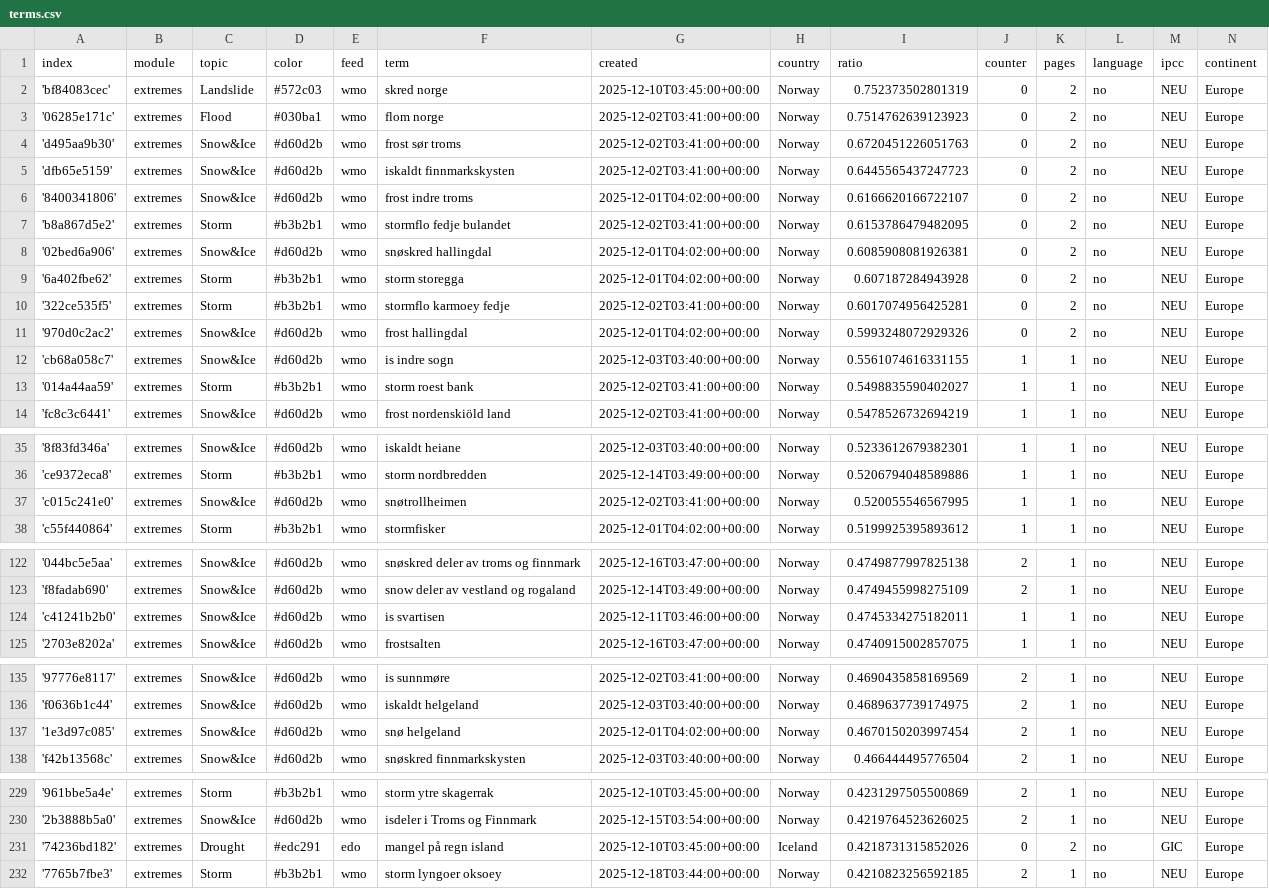
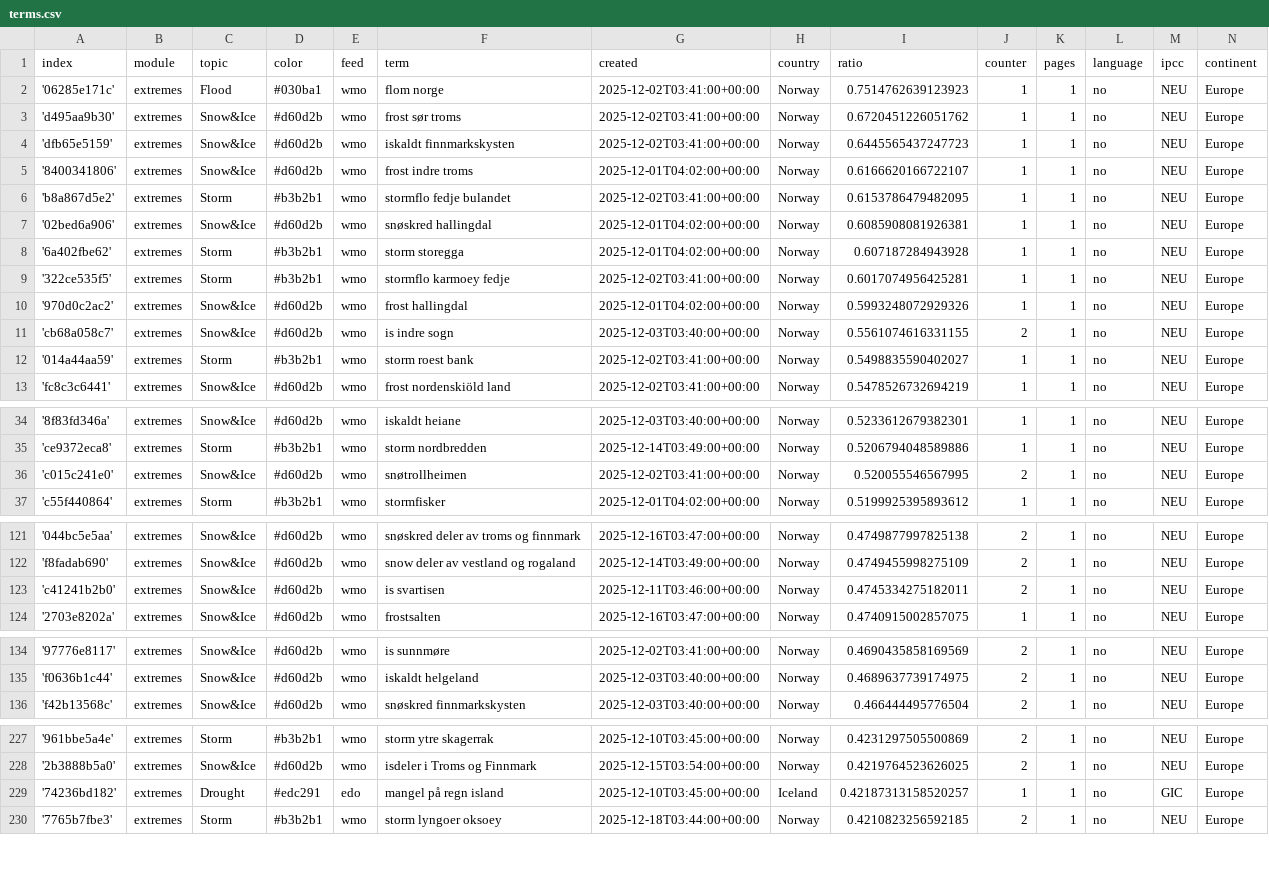
Before and after one commit to sonjanews/norwegianExtreme, a CSV file: terms.csv, drawn as a sheet; only a part is shown, gaps mark what is left out; the diff covers the shown part only.

Commit message:
Commit from GitHub Actions (harvest:0.0)

```diff
--- a/terms.csv
+++ b/terms.csv
@@ -1,13 +1,12 @@
 index,module,topic,color,feed,term,created,country,ratio,counter,pages,language,ipcc,continent
-'bf84083cec',extremes,Landslide,#572c03,wmo,skred norge,2025-12-10T03:45:00+00:00,Norway,0.752373502801319,0,2,no,NEU,Europe
-'06285e171c',extremes,Flood,#030ba1,wmo,flom norge,2025-12-02T03:41:00+00:00,Norway,0.7514762639123923,0,2,no,NEU,Europe
-'d495aa9b30',extremes,Snow&Ice,#d60d2b,wmo,frost sør troms,2025-12-02T03:41:00+00:00,Norway,0.6720451226051763,0,2,no,NEU,Europe
-'dfb65e5159',extremes,Snow&Ice,#d60d2b,wmo,iskaldt finnmarkskysten,2025-12-02T03:41:00+00:00,Norway,0.6445565437247723,0,2,no,NEU,Europe
-'8400341806',extremes,Snow&Ice,#d60d2b,wmo,frost indre troms,2025-12-01T04:02:00+00:00,Norway,0.6166620166722107,0,2,no,NEU,Europe
-'b8a867d5e2',extremes,Storm,#b3b2b1,wmo,stormflo fedje bulandet,2025-12-02T03:41:00+00:00,Norway,0.6153786479482095,0,2,no,NEU,Europe
-'02bed6a906',extremes,Snow&Ice,#d60d2b,wmo,snøskred hallingdal,2025-12-01T04:02:00+00:00,Norway,0.6085908081926381,0,2,no,NEU,Europe
-'6a402fbe62',extremes,Storm,#b3b2b1,wmo,storm storegga,2025-12-01T04:02:00+00:00,Norway,0.607187284943928,0,2,no,NEU,Europe
-'322ce535f5',extremes,Storm,#b3b2b1,wmo,stormflo karmoey fedje,2025-12-02T03:41:00+00:00,Norway,0.6017074956425281,0,2,no,NEU,Europe
-'970d0c2ac2',extremes,Snow&Ice,#d60d2b,wmo,frost hallingdal,2025-12-01T04:02:00+00:00,Norway,0.5993248072929326,0,2,no,NEU,Europe
-'cb68a058c7',extremes,Snow&Ice,#d60d2b,wmo,is indre sogn,2025-12-03T03:40:00+00:00,Norway,0.5561074616331155,1,1,no,NEU,Europe
+'06285e171c',extremes,Flood,#030ba1,wmo,flom norge,2025-12-02T03:41:00+00:00,Norway,0.7514762639123923,1,1,no,NEU,Europe
+'d495aa9b30',extremes,Snow&Ice,#d60d2b,wmo,frost sør troms,2025-12-02T03:41:00+00:00,Norway,0.6720451226051762,1,1,no,NEU,Europe
+'dfb65e5159',extremes,Snow&Ice,#d60d2b,wmo,iskaldt finnmarkskysten,2025-12-02T03:41:00+00:00,Norway,0.6445565437247723,1,1,no,NEU,Europe
+'8400341806',extremes,Snow&Ice,#d60d2b,wmo,frost indre troms,2025-12-01T04:02:00+00:00,Norway,0.6166620166722107,1,1,no,NEU,Europe
+'b8a867d5e2',extremes,Storm,#b3b2b1,wmo,stormflo fedje bulandet,2025-12-02T03:41:00+00:00,Norway,0.6153786479482095,1,1,no,NEU,Europe
+'02bed6a906',extremes,Snow&Ice,#d60d2b,wmo,snøskred hallingdal,2025-12-01T04:02:00+00:00,Norway,0.6085908081926381,1,1,no,NEU,Europe
+'6a402fbe62',extremes,Storm,#b3b2b1,wmo,storm storegga,2025-12-01T04:02:00+00:00,Norway,0.607187284943928,1,1,no,NEU,Europe
+'322ce535f5',extremes,Storm,#b3b2b1,wmo,stormflo karmoey fedje,2025-12-02T03:41:00+00:00,Norway,0.6017074956425281,1,1,no,NEU,Europe
+'970d0c2ac2',extremes,Snow&Ice,#d60d2b,wmo,frost hallingdal,2025-12-01T04:02:00+00:00,Norway,0.5993248072929326,1,1,no,NEU,Europe
+'cb68a058c7',extremes,Snow&Ice,#d60d2b,wmo,is indre sogn,2025-12-03T03:40:00+00:00,Norway,0.5561074616331155,2,1,no,NEU,Europe
 '014a44aa59',extremes,Storm,#b3b2b1,wmo,storm roest bank,2025-12-02T03:41:00+00:00,Norway,0.5498835590402027,1,1,no,NEU,Europe
@@ -36,3 +35,3 @@ index,module,topic,color,feed,term,created,country,ratio,counter,pages,language,
 'ce9372eca8',extremes,Storm,#b3b2b1,wmo,storm nordbredden,2025-12-14T03:49:00+00:00,Norway,0.5206794048589886,1,1,no,NEU,Europe
-'c015c241e0',extremes,Snow&Ice,#d60d2b,wmo,snøtrollheimen,2025-12-02T03:41:00+00:00,Norway,0.520055546567995,1,1,no,NEU,Europe
+'c015c241e0',extremes,Snow&Ice,#d60d2b,wmo,snøtrollheimen,2025-12-02T03:41:00+00:00,Norway,0.520055546567995,2,1,no,NEU,Europe
 'c55f440864',extremes,Storm,#b3b2b1,wmo,stormfisker,2025-12-01T04:02:00+00:00,Norway,0.5199925395893612,1,1,no,NEU,Europe
@@ -123,3 +122,3 @@ index,module,topic,color,feed,term,created,country,ratio,counter,pages,language,
 'f8fadab690',extremes,Snow&Ice,#d60d2b,wmo,snow deler av vestland og rogaland,2025-12-14T03:49:00+00:00,Norway,0.4749455998275109,2,1,no,NEU,Europe
-'c41241b2b0',extremes,Snow&Ice,#d60d2b,wmo,is svartisen,2025-12-11T03:46:00+00:00,Norway,0.4745334275182011,1,1,no,NEU,Europe
+'c41241b2b0',extremes,Snow&Ice,#d60d2b,wmo,is svartisen,2025-12-11T03:46:00+00:00,Norway,0.4745334275182011,2,1,no,NEU,Europe
 '2703e8202a',extremes,Snow&Ice,#d60d2b,wmo,frostsalten,2025-12-16T03:47:00+00:00,Norway,0.4740915002857075,1,1,no,NEU,Europe
@@ -136,3 +135,2 @@ index,module,topic,color,feed,term,created,country,ratio,counter,pages,language,
 'f0636b1c44',extremes,Snow&Ice,#d60d2b,wmo,iskaldt helgeland,2025-12-03T03:40:00+00:00,Norway,0.4689637739174975,2,1,no,NEU,Europe
-'1e3d97c085',extremes,Snow&Ice,#d60d2b,wmo,snø helgeland,2025-12-01T04:02:00+00:00,Norway,0.4670150203997454,2,1,no,NEU,Europe
 'f42b13568c',extremes,Snow&Ice,#d60d2b,wmo,snøskred finnmarkskysten,2025-12-03T03:40:00+00:00,Norway,0.466444495776504,2,1,no,NEU,Europe
@@ -230,3 +228,3 @@ index,module,topic,color,feed,term,created,country,ratio,counter,pages,language,
 '2b3888b5a0',extremes,Snow&Ice,#d60d2b,wmo,isdeler i Troms og Finnmark,2025-12-15T03:54:00+00:00,Norway,0.4219764523626025,2,1,no,NEU,Europe
-'74236bd182',extremes,Drought,#edc291,edo,mangel på regn island,2025-12-10T03:45:00+00:00,Iceland,0.4218731315852026,0,2,no,GIC,Europe
+'74236bd182',extremes,Drought,#edc291,edo,mangel på regn island,2025-12-10T03:45:00+00:00,Iceland,0.42187313158520257,1,1,no,GIC,Europe
 '7765b7fbe3',extremes,Storm,#b3b2b1,wmo,storm lyngoer oksoey,2025-12-18T03:44:00+00:00,Norway,0.4210823256592185,2,1,no,NEU,Europe
```
Also changed, not shown: 1 edited cell elsewhere in this file.
